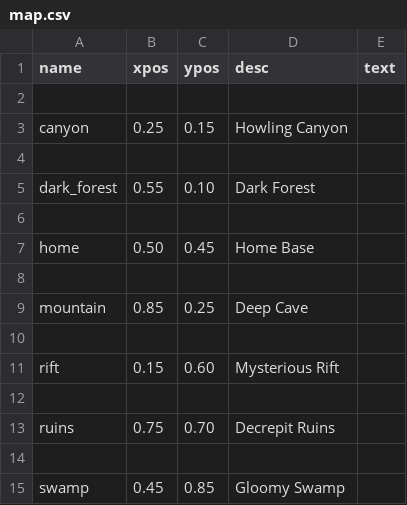
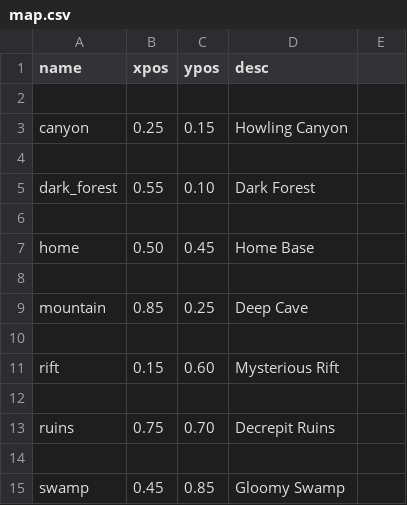
Before and after one commit to Junkkah/Auto_battler, a CSV file: ab_data/map.csv, drawn as a sheet.

Commit message:
Cleaner path
Location object data fetched from file.
Location objects create with list comprehension. New folder and images for location images

```diff
--- a/ab_data/map.csv
+++ b/ab_data/map.csv
@@ -1,2 +1,2 @@
-name,xpos,ypos,desc,text
+name,xpos,ypos,desc
 
```
Also changed, not shown: 20 other files.
